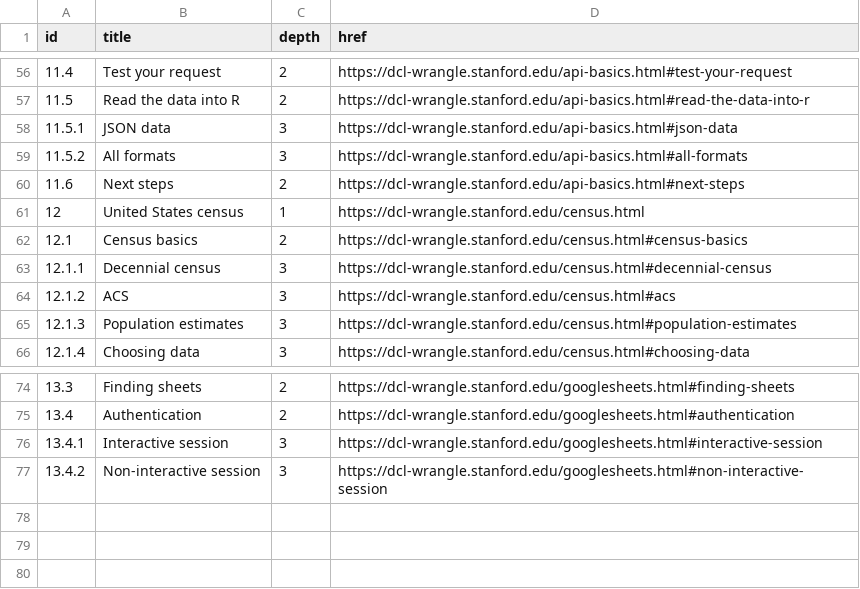
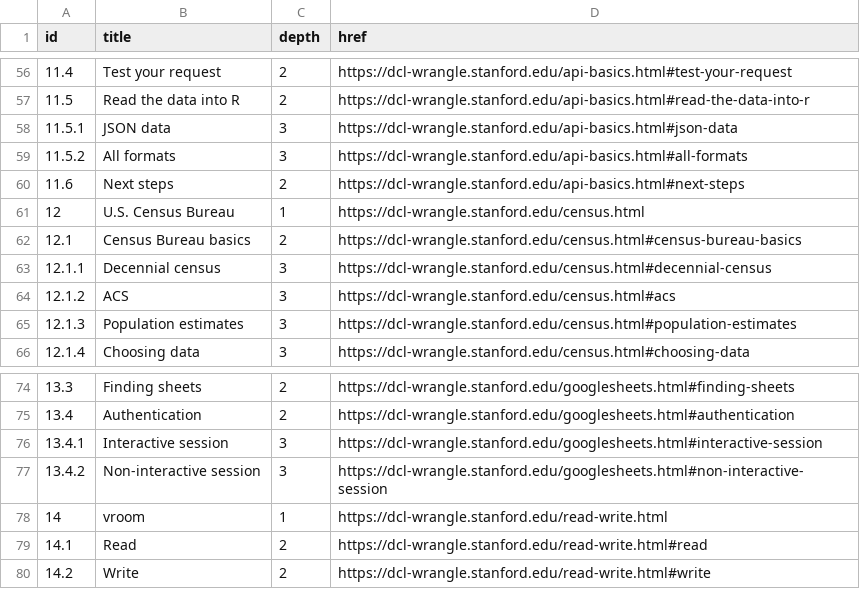
Before and after one commit to dcl-2020-01/curriculum, a CSV file: data-raw/wrangle.csv, drawn as a sheet; only a part is shown, gaps mark what is left out.

```diff
--- a/data-raw/wrangle.csv
+++ b/data-raw/wrangle.csv
@@ -60,4 +60,4 @@ id,title,depth,href
 11.6,Next steps,2,https://dcl-wrangle.stanford.edu/api-basics.html#next-steps
-12,United States census,1,https://dcl-wrangle.stanford.edu/census.html
-12.1,Census basics,2,https://dcl-wrangle.stanford.edu/census.html#census-basics
+12,U.S. Census Bureau,1,https://dcl-wrangle.stanford.edu/census.html
+12.1,Census Bureau basics,2,https://dcl-wrangle.stanford.edu/census.html#census-bureau-basics
 12.1.1,Decennial census,3,https://dcl-wrangle.stanford.edu/census.html#decennial-census
@@ -77 +77,4 @@ id,title,depth,href
 13.4.2,Non-interactive session,3,https://dcl-wrangle.stanford.edu/googlesheets.html#non-interactive-session
+14,vroom,1,https://dcl-wrangle.stanford.edu/read-write.html
+14.1,Read,2,https://dcl-wrangle.stanford.edu/read-write.html#read
+14.2,Write,2,https://dcl-wrangle.stanford.edu/read-write.html#write
```
Also changed, not shown: data-raw/workflow.csv, 9 other files.
